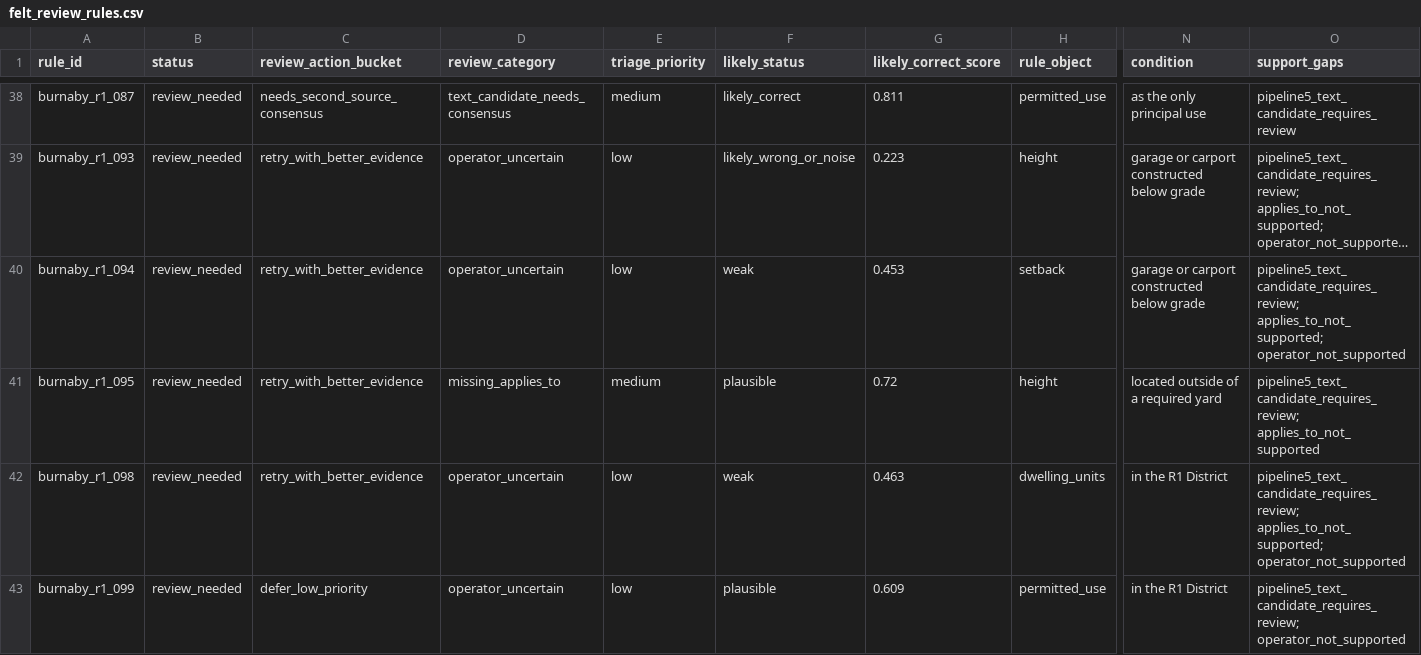
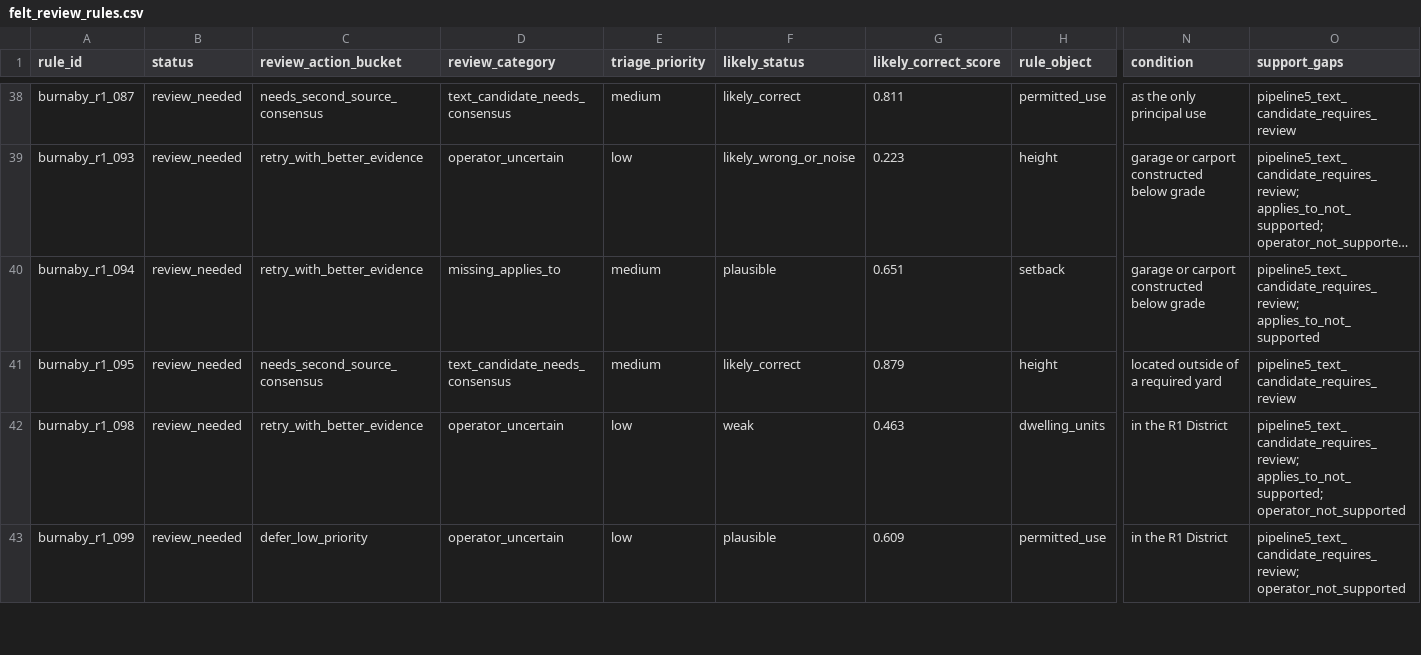
Before and after one commit to yusenrong46-afk/burnaby-verification-dashboard, a CSV file: outputs/burnaby_r1_slim_pipeline5_registry/felt_review_rules.csv, drawn as a sheet; only a part is shown, gaps mark what is left out; long unchanged cells end in …; the diff names each change by its address in the sheet, - before the commit and + after, or states it on an @@ line.

```diff
--- a/outputs/burnaby_r1_slim_pipeline5_registry/felt_review_rules.csv
+++ b/outputs/burnaby_r1_slim_pipeline5_registry/felt_review_rules.csv
-D40 (review_category): operator_uncertain
+D40 (review_category): missing_applies_to
-E40 (triage_priority): low
+E40 (triage_priority): medium
-F40 (likely_status): weak
+F40 (likely_status): plausible
-G40 (likely_correct_score): 0.453
+G40 (likely_correct_score): 0.651
-O40 (support_gaps): pipeline5_text_candidate_requires_review; applies_to_not_supported; operator_not_supported
+O40 (support_gaps): pipeline5_text_candidate_requires_review; applies_to_not_supported
-C41 (review_action_bucket): retry_with_better_evidence
+C41 (review_action_bucket): needs_second_source_consensus
-D41 (review_category): missing_applies_to
+D41 (review_category): text_candidate_needs_consensus
-F41 (likely_status): plausible
+F41 (likely_status): likely_correct
-G41 (likely_correct_score): 0.72
+G41 (likely_correct_score): 0.879
-O41 (support_gaps): pipeline5_text_candidate_requires_review; applies_to_not_supported
+O41 (support_gaps): pipeline5_text_candidate_requires_review
```
Also changed, not shown: outputs/burnaby_r1_slim_pipeline5_registry/felt_evidence_rerun.csv, 24 other files.
